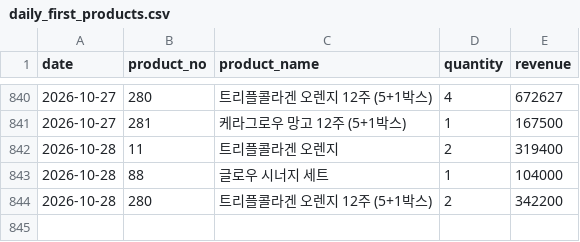
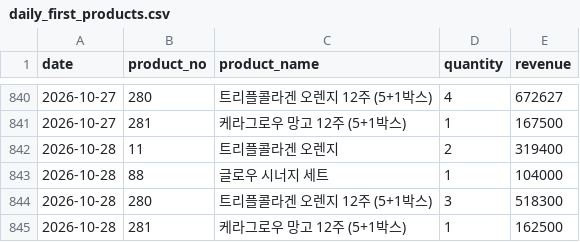
Before and after one commit to kaioh1010/cafe24-tracker, a CSV file: data/daily_first_products.csv, drawn as a sheet; only a part is shown, gaps mark what is left out.

```diff
--- a/data/daily_first_products.csv
+++ b/data/daily_first_products.csv
@@ -843,2 +843,3 @@ date,product_no,product_name,quantity,revenue
 2026-10-28,88,글로우 시너지 세트,1,104000
-2026-10-28,280,트리플콜라겐 오렌지 12주 (5+1박스),2,342200
+2026-10-28,280,트리플콜라겐 오렌지 12주 (5+1박스),3,518300
+2026-10-28,281,케라그로우 망고 12주 (5+1박스),1,162500
```
Also changed, not shown: data/daily_sales.csv, data/daily_summary.csv.
